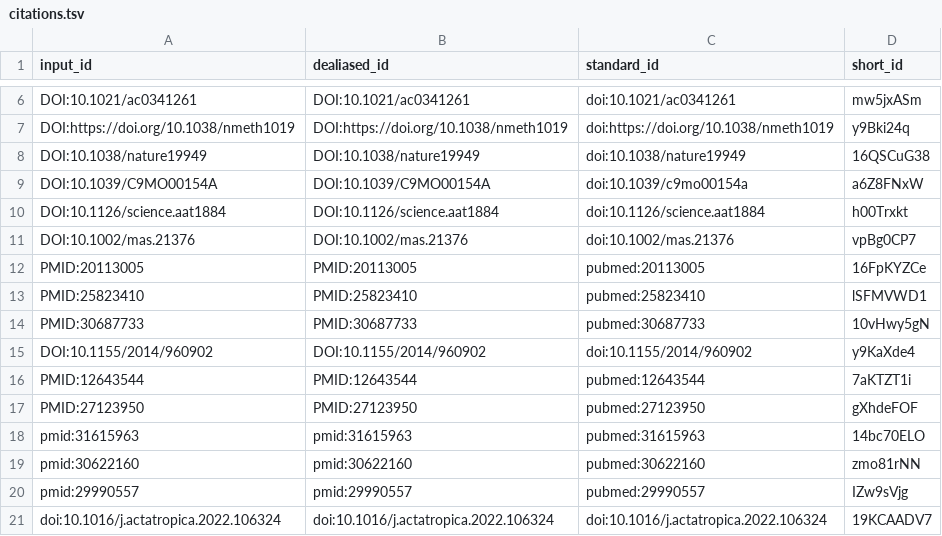
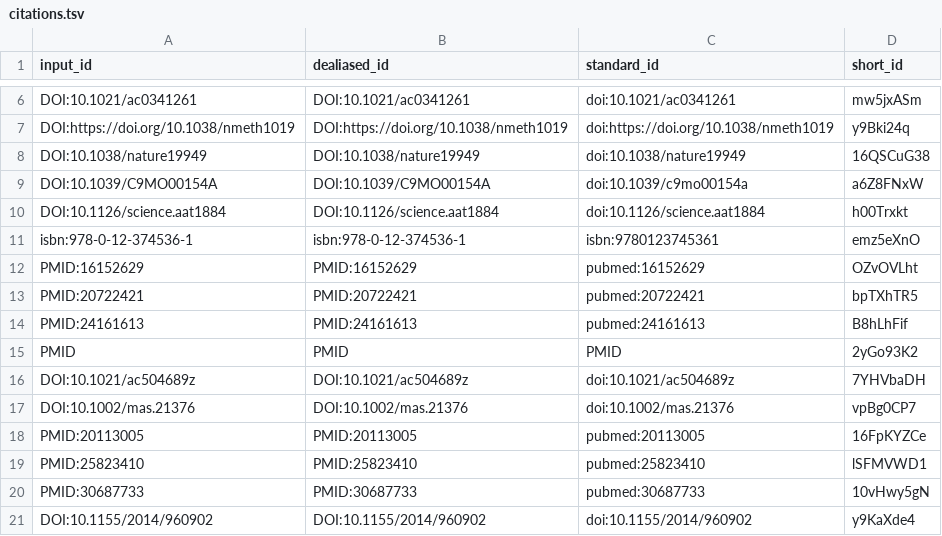
Before and after one commit to jessegmeyerlab/proteomics-tutorial, a TSV file: citations.tsv, drawn as a sheet; only a part is shown, gaps mark what is left out; the shorter side is filled out with more unchanged rows.

```diff
--- a/citations.tsv
+++ b/citations.tsv
@@ -10,2 +10,8 @@ DOI:10.1039/C9MO00154A	DOI:10.1039/C9MO00154A	doi:10.1039/c9mo00154a	a6Z8FNxW
 DOI:10.1126/science.aat1884	DOI:10.1126/science.aat1884	doi:10.1126/science.aat1884	h00Trxkt
+isbn:978-0-12-374536-1	isbn:978-0-12-374536-1	isbn:9780123745361	emz5eXnO
+PMID:16152629	PMID:16152629	pubmed:16152629	OZvOVLht
+PMID:20722421	PMID:20722421	pubmed:20722421	bpTXhTR5
+PMID:24161613	PMID:24161613	pubmed:24161613	B8hLhFif
+PMID	PMID	PMID	2yGo93K2
+DOI:10.1021/ac504689z	DOI:10.1021/ac504689z	doi:10.1021/ac504689z	7YHVbaDH
 DOI:10.1002/mas.21376	DOI:10.1002/mas.21376	doi:10.1002/mas.21376	vpBg0CP7
```
Also changed, not shown: 7 other files.
